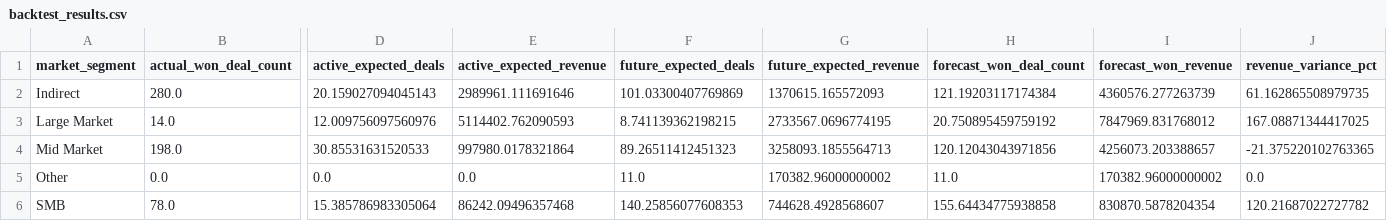
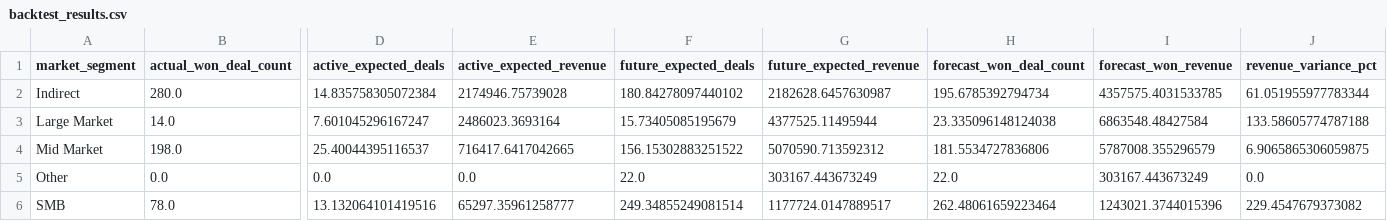
Before and after one commit to inzodious/pipeline_forecasting, a CSV file: validation/backtest_results.csv, drawn as a sheet; only a part is shown, gaps mark what is left out; the diff names each change by its address in the sheet, - before the commit and + after, or states it on an @@ line.

Commit message:
Test 4: Bad results from backtest

```diff
--- a/validation/backtest_results.csv
+++ b/validation/backtest_results.csv
-D2 (active_expected_deals): 20.159027094045143
+D2 (active_expected_deals): 14.835758305072384
-E2 (active_expected_revenue): 2989961.111691646
+E2 (active_expected_revenue): 2174946.75739028
-F2 (future_expected_deals): 101.03300407769869
+F2 (future_expected_deals): 180.84278097440102
-G2 (future_expected_revenue): 1370615.165572093
+G2 (future_expected_revenue): 2182628.6457630987
-H2 (forecast_won_deal_count): 121.19203117174384
+H2 (forecast_won_deal_count): 195.6785392794734
-I2 (forecast_won_revenue): 4360576.277263739
+I2 (forecast_won_revenue): 4357575.4031533785
-J2 (revenue_variance_pct): 61.162865508979735
+J2 (revenue_variance_pct): 61.051955977783344
-D3 (active_expected_deals): 12.009756097560976
+D3 (active_expected_deals): 7.601045296167247
-E3 (active_expected_revenue): 5114402.762090593
+E3 (active_expected_revenue): 2486023.3693164
-F3 (future_expected_deals): 8.741139362198215
+F3 (future_expected_deals): 15.73405085195679
-G3 (future_expected_revenue): 2733567.0696774195
+G3 (future_expected_revenue): 4377525.11495944
-H3 (forecast_won_deal_count): 20.750895459759192
+H3 (forecast_won_deal_count): 23.335096148124038
-I3 (forecast_won_revenue): 7847969.831768012
+I3 (forecast_won_revenue): 6863548.48427584
-J3 (revenue_variance_pct): 167.08871344417025
+J3 (revenue_variance_pct): 133.58605774787188
-D4 (active_expected_deals): 30.85531631520533
+D4 (active_expected_deals): 25.40044395116537
-E4 (active_expected_revenue): 997980.0178321864
+E4 (active_expected_revenue): 716417.6417042665
-F4 (future_expected_deals): 89.26511412451323
+F4 (future_expected_deals): 156.15302883251522
-G4 (future_expected_revenue): 3258093.1855564713
+G4 (future_expected_revenue): 5070590.713592312
-H4 (forecast_won_deal_count): 120.12043043971856
+H4 (forecast_won_deal_count): 181.5534727836806
-I4 (forecast_won_revenue): 4256073.203388657
+I4 (forecast_won_revenue): 5787008.355296579
-J4 (revenue_variance_pct): -21.375220102763365
+J4 (revenue_variance_pct): 6.9065865306059875
-F5 (future_expected_deals): 11.0
+F5 (future_expected_deals): 22.0
-G5 (future_expected_revenue): 170382.96000000002
+G5 (future_expected_revenue): 303167.443673249
-H5 (forecast_won_deal_count): 11.0
+H5 (forecast_won_deal_count): 22.0
-I5 (forecast_won_revenue): 170382.96000000002
+I5 (forecast_won_revenue): 303167.443673249
-D6 (active_expected_deals): 15.385786983305064
+D6 (active_expected_deals): 13.132064101419516
-E6 (active_expected_revenue): 86242.09496357468
+E6 (active_expected_revenue): 65297.35961258777
-F6 (future_expected_deals): 140.25856077608353
+F6 (future_expected_deals): 249.34855249081514
-G6 (future_expected_revenue): 744628.4928568607
+G6 (future_expected_revenue): 1177724.0147889517
-H6 (forecast_won_deal_count): 155.64434775938858
+H6 (forecast_won_deal_count): 262.48061659223464
-I6 (forecast_won_revenue): 830870.5878204354
+I6 (forecast_won_revenue): 1243021.3744015396
-J6 (revenue_variance_pct): 120.21687022727782
+J6 (revenue_variance_pct): 229.4547679373082
```
Also changed, not shown: 1 other file.
